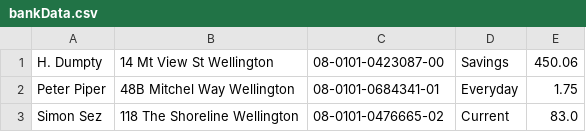
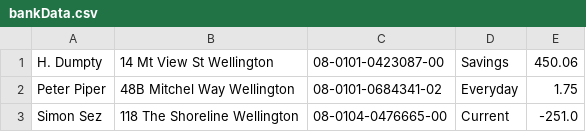
Before and after one commit to ravjivi/Kawaii-Bank, a CSV file: Kawaii-Bank/bankData.csv, drawn as a sheet.

```diff
--- a/Kawaii-Bank/bankData.csv
+++ b/Kawaii-Bank/bankData.csv
@@ -1,3 +1,3 @@
 H. Dumpty,14 Mt View St Wellington,08-0101-0423087-00,Savings,450.06
-Peter Piper,48B Mitchel Way Wellington,08-0101-0684341-01,Everyday,1.75
-Simon Sez,118 The Shoreline Wellington,08-0101-0476665-02,Current,83.0
+Peter Piper,48B Mitchel Way Wellington,08-0101-0684341-02,Everyday,1.75
+Simon Sez,118 The Shoreline Wellington,08-0104-0476665-00,Current,-251.0
```
Also changed, not shown: 4 other files.
